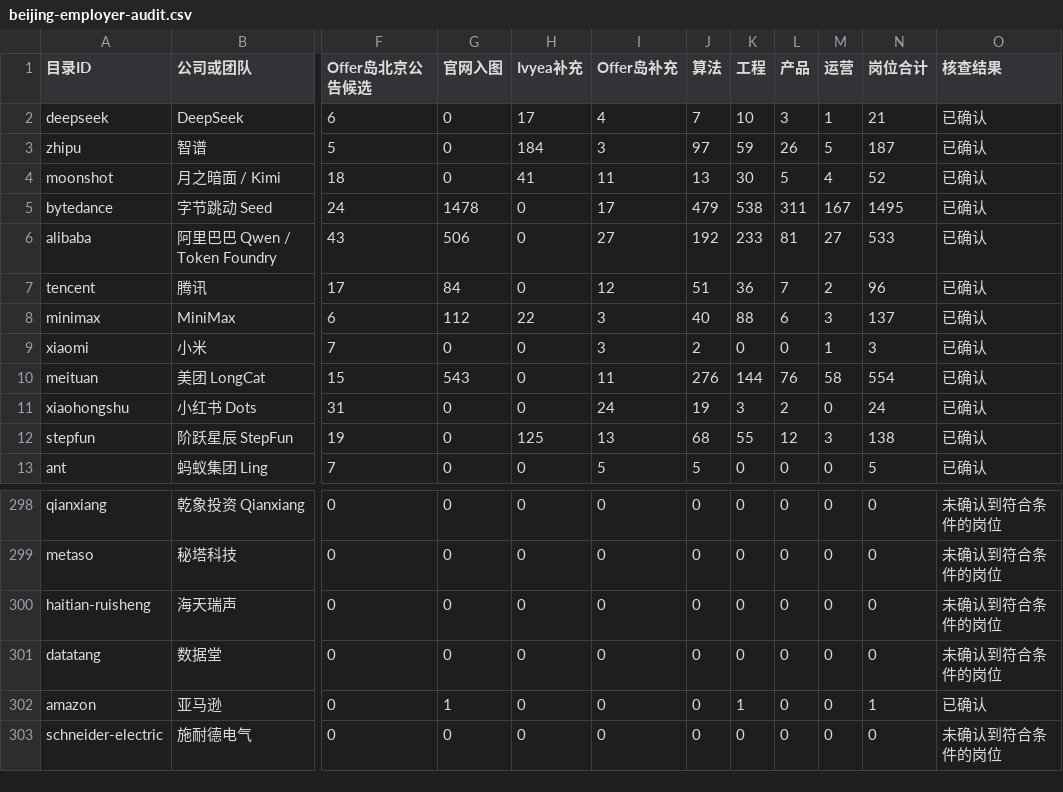
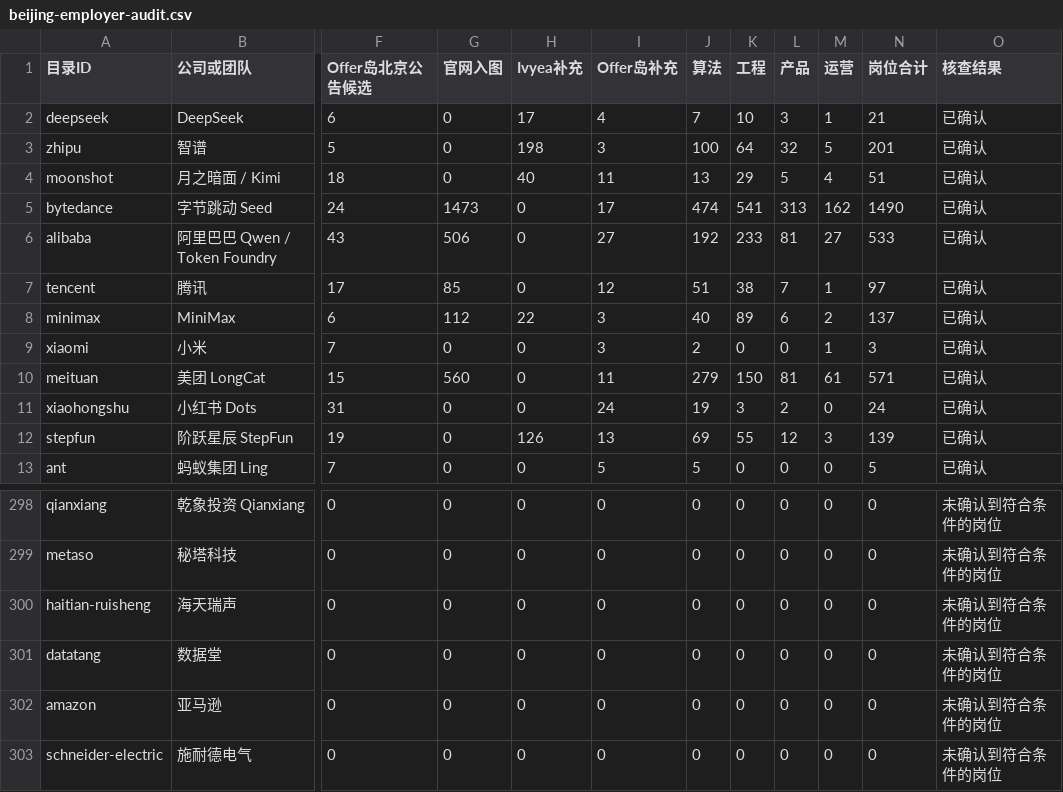
Before and after one commit to ningsiyuan1024/ai-company-map, a CSV file: docs/beijing-employer-audit.csv, drawn as a sheet; only a part is shown, gaps mark what is left out; the diff covers the shown part only; the diff names each change by its address in the sheet, - before the commit and + after, or states it on an @@ line.

```diff
--- a/docs/beijing-employer-audit.csv
+++ b/docs/beijing-employer-audit.csv
-H3 (Ivyea补充): 184
+H3 (Ivyea补充): 198
-J3 (算法): 97
+J3 (算法): 100
-K3 (工程): 59
+K3 (工程): 64
-L3 (产品): 26
+L3 (产品): 32
-N3 (岗位合计): 187
+N3 (岗位合计): 201
-H4 (Ivyea补充): 41
+H4 (Ivyea补充): 40
-K4 (工程): 30
+K4 (工程): 29
-N4 (岗位合计): 52
+N4 (岗位合计): 51
-G5 (官网入图): 1478
+G5 (官网入图): 1473
-J5 (算法): 479
+J5 (算法): 474
-K5 (工程): 538
+K5 (工程): 541
-L5 (产品): 311
+L5 (产品): 313
-M5 (运营): 167
+M5 (运营): 162
-N5 (岗位合计): 1495
+N5 (岗位合计): 1490
-G7 (官网入图): 84
+G7 (官网入图): 85
-K7 (工程): 36
+K7 (工程): 38
-M7 (运营): 2
+M7 (运营): 1
-N7 (岗位合计): 96
+N7 (岗位合计): 97
-K8 (工程): 88
+K8 (工程): 89
-M8 (运营): 3
+M8 (运营): 2
-G10 (官网入图): 543
+G10 (官网入图): 560
-J10 (算法): 276
+J10 (算法): 279
-K10 (工程): 144
+K10 (工程): 150
-L10 (产品): 76
+L10 (产品): 81
-M10 (运营): 58
+M10 (运营): 61
-N10 (岗位合计): 554
+N10 (岗位合计): 571
-H12 (Ivyea补充): 125
+H12 (Ivyea补充): 126
-J12 (算法): 68
+J12 (算法): 69
-N12 (岗位合计): 138
+N12 (岗位合计): 139
-G302 (官网入图): 1
+G302 (官网入图): 0
-K302 (工程): 1
+K302 (工程): 0
-N302 (岗位合计): 1
+N302 (岗位合计): 0
-O302 (核查结果): 已确认
+O302 (核查结果): 未确认到符合条件的岗位
```
Also changed, not shown: 111 edited cells elsewhere in this file, 10 other files.
